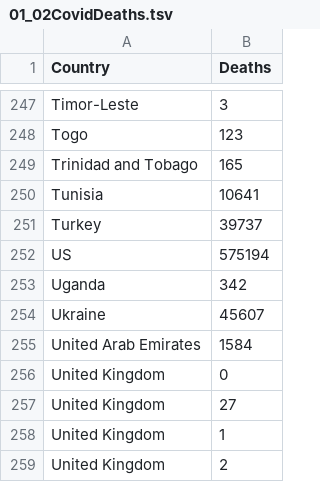
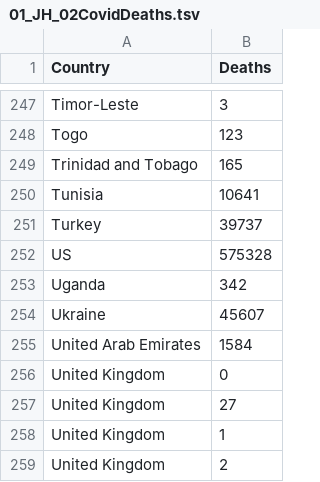
Before and after one commit to rforbiodatascience21/2021_group_17_final_project, a TSV file: data/01_JH_02CovidDeaths.tsv (was data/01_02CovidDeaths.tsv), drawn as a sheet; only a part is shown, gaps mark what is left out.

Commit message:
Updated the load and clean script, so that they are more clear. Removed the EUTesting dataset. Renamed most files (renaming used in clean script). Updated Readme.md accordingly

```diff
--- a/data/01_02CovidDeaths.tsv
+++ b/data/01_JH_02CovidDeaths.tsv
@@ -251,3 +251,3 @@ Tunisia	10641
 Turkey	39737
-US	575194
+US	575328
 Uganda	342
```
Also changed, not shown: 83 other files.
